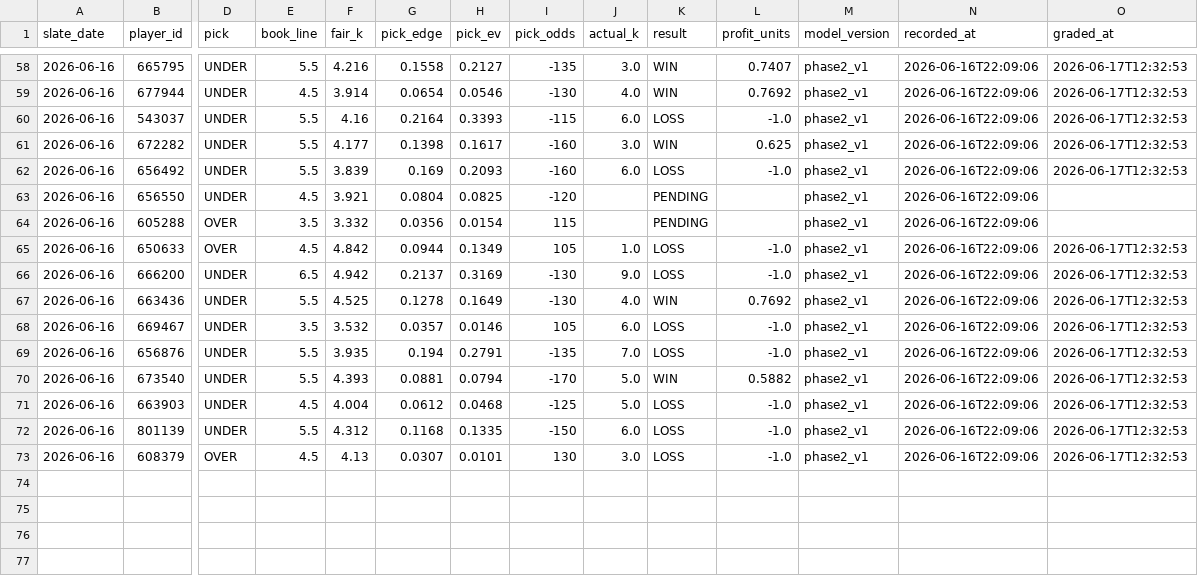
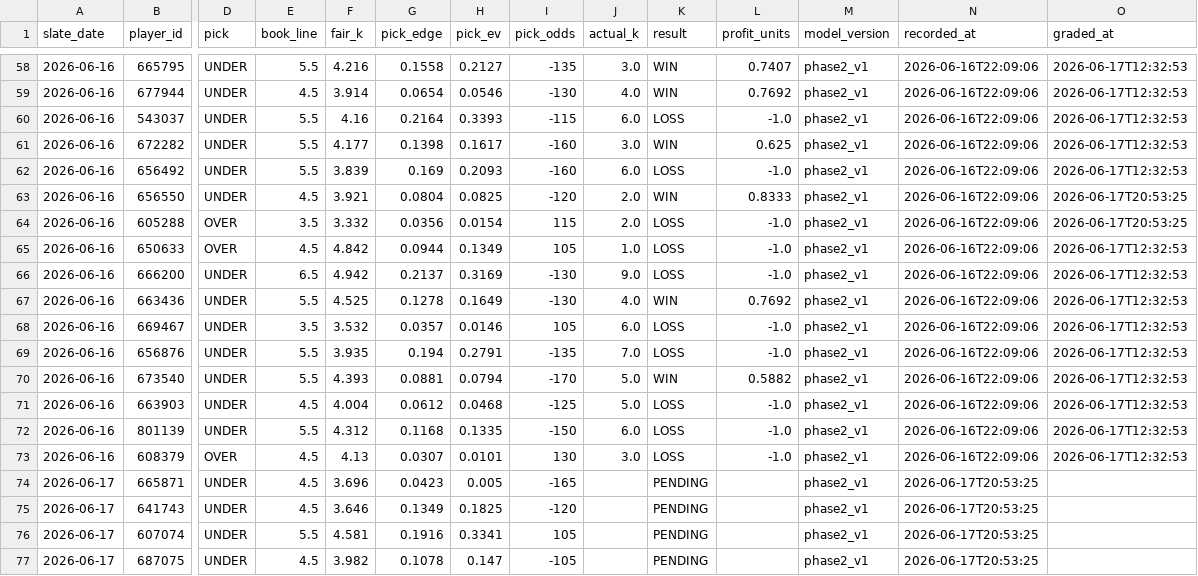
Before and after one commit to mattkreitzer1/Strikeout-Props, a CSV file: data/tracker/ledger.csv, drawn as a sheet; only a part is shown, gaps mark what is left out; rows hold the shown columns only; the diff names each change by its address in the sheet, - before the commit and + after, or states it on an @@ line.

```diff
--- a/data/tracker/ledger.csv
+++ b/data/tracker/ledger.csv
-J63:J64 (actual_k): (empty)
+J63:J64 (actual_k): 2.0
-K63 (result): PENDING
+K63 (result): WIN
-L63 (profit_units): (empty)
+L63 (profit_units): 0.8333
-O63:O64 (graded_at): (empty)
+O63:O64 (graded_at): 2026-06-17T20:53:25
-K64 (result): PENDING
+K64 (result): LOSS
-L64 (profit_units): (empty)
+L64 (profit_units): -1.0
+row 74: 2026-06-17 | 665871 | UNDER | 4.5 | 3.696 | 0.0423 | 0.005 | -165 |  | PENDING |  | phase2_v1 | 2026-06-17T20:53:25
+row 75: 2026-06-17 | 641743 | UNDER | 4.5 | 3.646 | 0.1349 | 0.1825 | -120 |  | PENDING |  | phase2_v1 | 2026-06-17T20:53:25
+row 76: 2026-06-17 | 607074 | UNDER | 5.5 | 4.581 | 0.1916 | 0.3341 | 105 |  | PENDING |  | phase2_v1 | 2026-06-17T20:53:25
+row 77: 2026-06-17 | 687075 | UNDER | 4.5 | 3.982 | 0.1078 | 0.147 | -105 |  | PENDING |  | phase2_v1 | 2026-06-17T20:53:25
```
Also changed, not shown: data/tracker/daily_rollup.csv, data/tracker/ev_rollup.csv, 2 other files.
